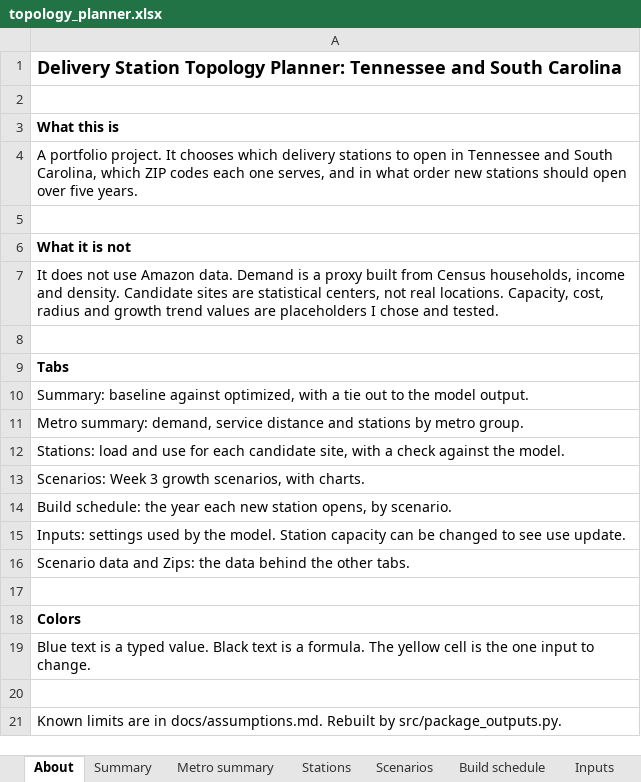
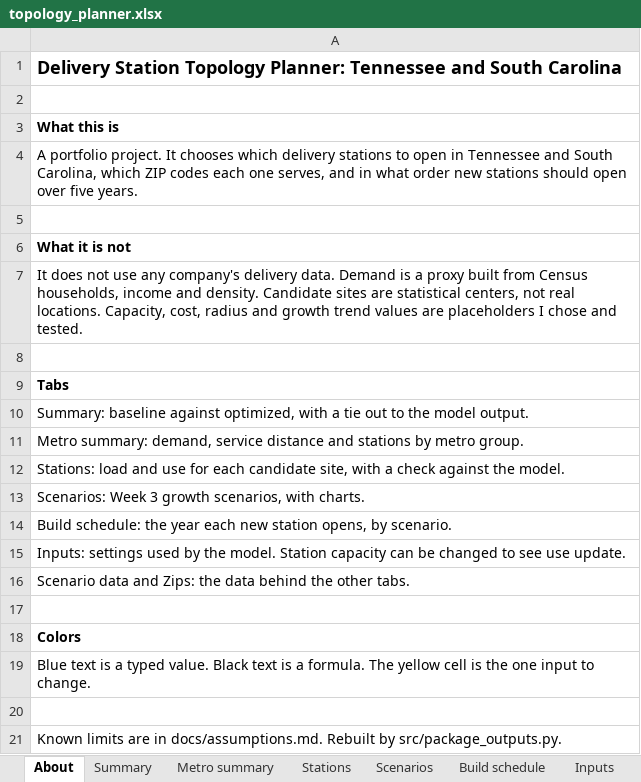
Before and after one commit to AbhishekAmbekar/Topology-Planner, an Excel workbook: outputs/topology_planner.xlsx, sheet About, drawn as a sheet; values as stored, in another font and other column widths than the file's, no borders; the diff names each change by its address in the sheet, - before the commit and + after, or states it on an @@ line.

```diff
--- a/outputs/topology_planner.xlsx (sheet About)
+++ b/outputs/topology_planner.xlsx (sheet About)
-A7: …not use Amazon data. Demand…
+A7: …not use any company's delivery data. Demand…
```
Also changed, not shown: sheet Inputs, sheet Summary, charts or pictures, 4 other files.
